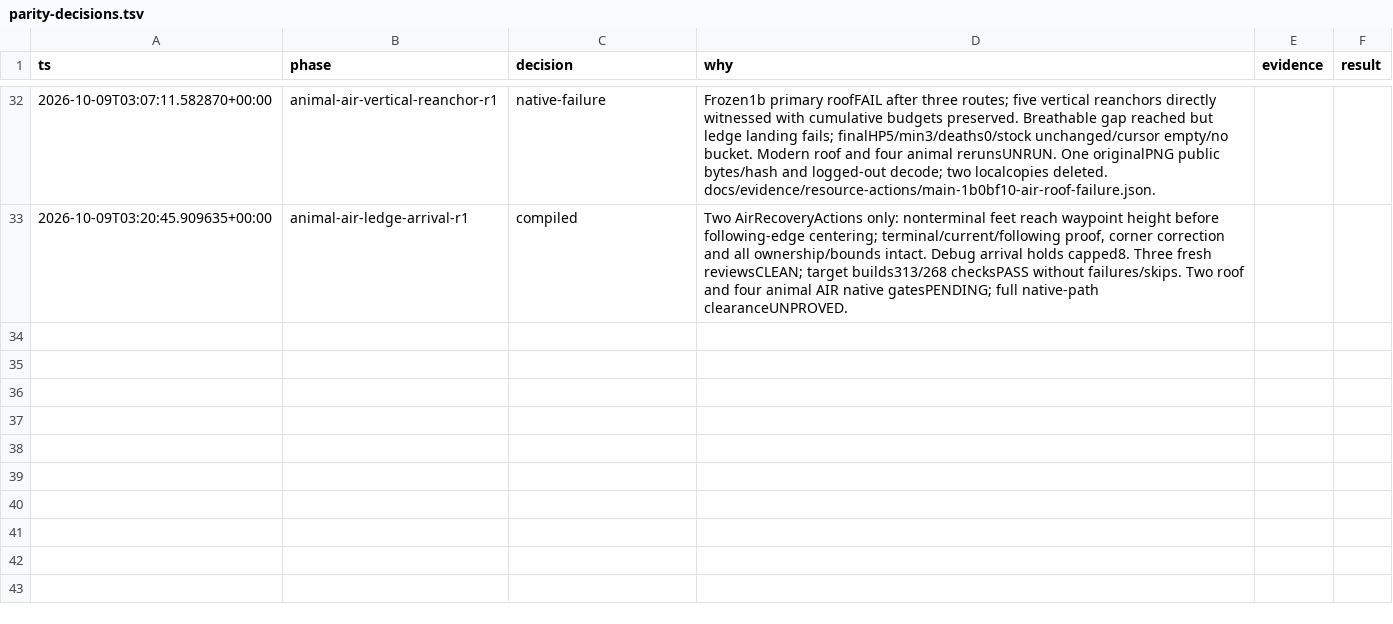
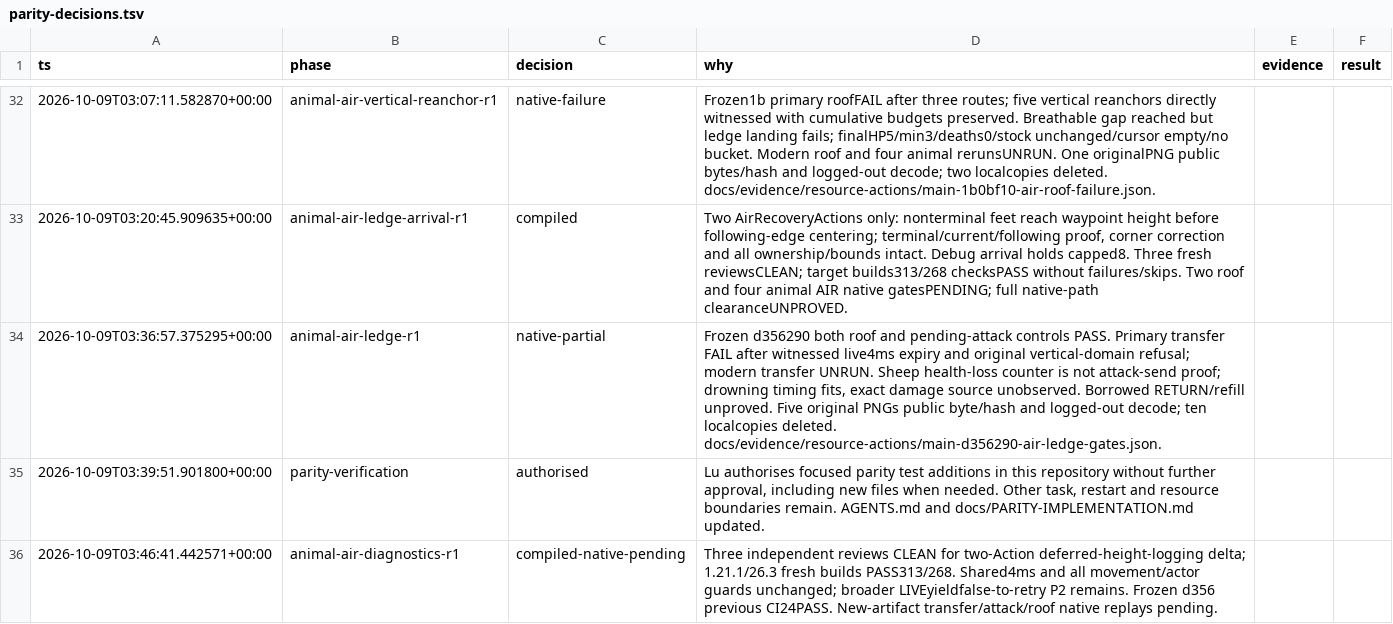
Before and after one commit to luinbytes/lodekeeper, a TSV file: docs/evidence/parity-decisions.tsv, drawn as a sheet; only a part is shown, gaps mark what is left out; the diff names each change by its address in the sheet, - before the commit and + after, or states it on an @@ line.

Commit message:
Move AIR height logging outside the live proof deadline

```diff
--- a/docs/evidence/parity-decisions.tsv
+++ b/docs/evidence/parity-decisions.tsv
+row 34: 2026-10-09T03:36:57.375295+00:00 | animal-air-ledge-r1 | native-partial | Frozen d356290 both roof and pending-attack controls PASS. Primary transfer FAIL after witnessed live4ms expiry and original vertical-domain refusal; modern transfer UNRUN. Sheep health-loss counter is not attack-send proof; drowning timing fits, exact damage source unobserved. Borrowed RETURN/refill unproved. Five original PNGs public byte/hash and logged-out decode; ten localcopies deleted. docs/evidence/resource-actions/main-d356290-air-ledge-gates.json.
+row 35: 2026-10-09T03:39:51.901800+00:00 | parity-verification | authorised | Lu authorises focused parity test additions in this repository without further approval, including new files when needed. Other task, restart and resource boundaries remain. AGENTS.md and docs/PARITY-IMPLEMENTATION.md updated.
+row 36: 2026-10-09T03:46:41.442571+00:00 | animal-air-diagnostics-r1 | compiled-native-pending | Three independent reviews CLEAN for two-Action deferred-height-logging delta; 1.21.1/26.3 fresh builds PASS313/268. Shared4ms and all movement/actor guards unchanged; broader LIVEyieldfalse-to-retry P2 remains. Frozen d356 previous CI24PASS. New-artifact transfer/attack/roof native replays pending.
```
Also changed, not shown: 5 other files.
